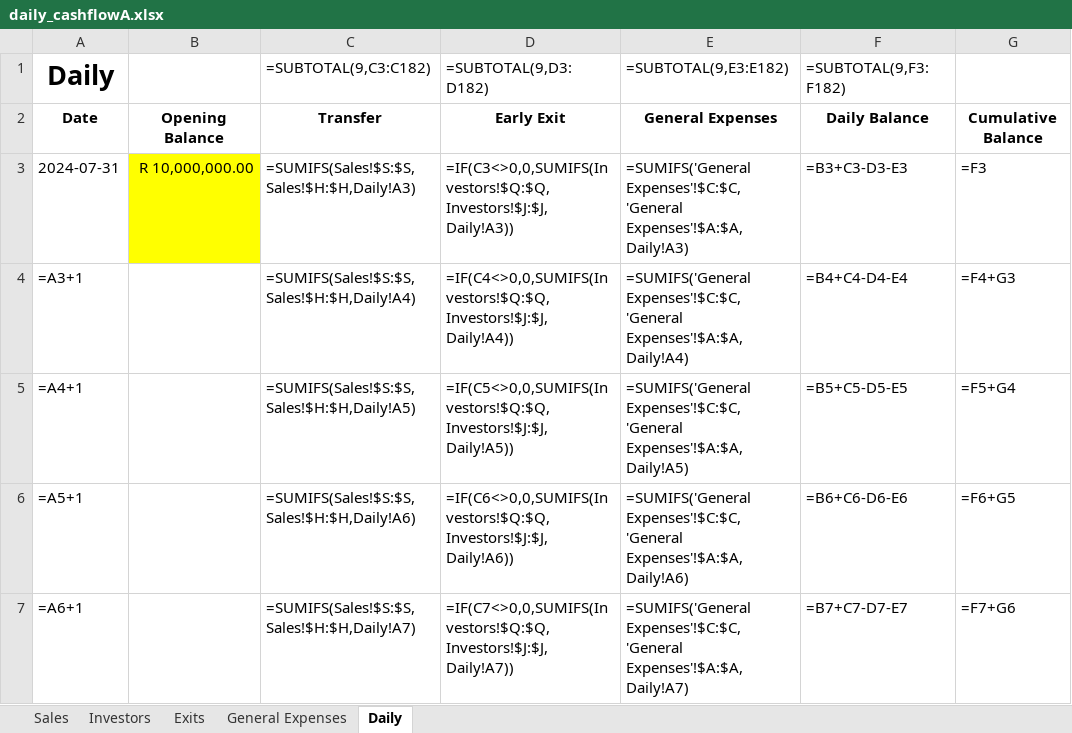
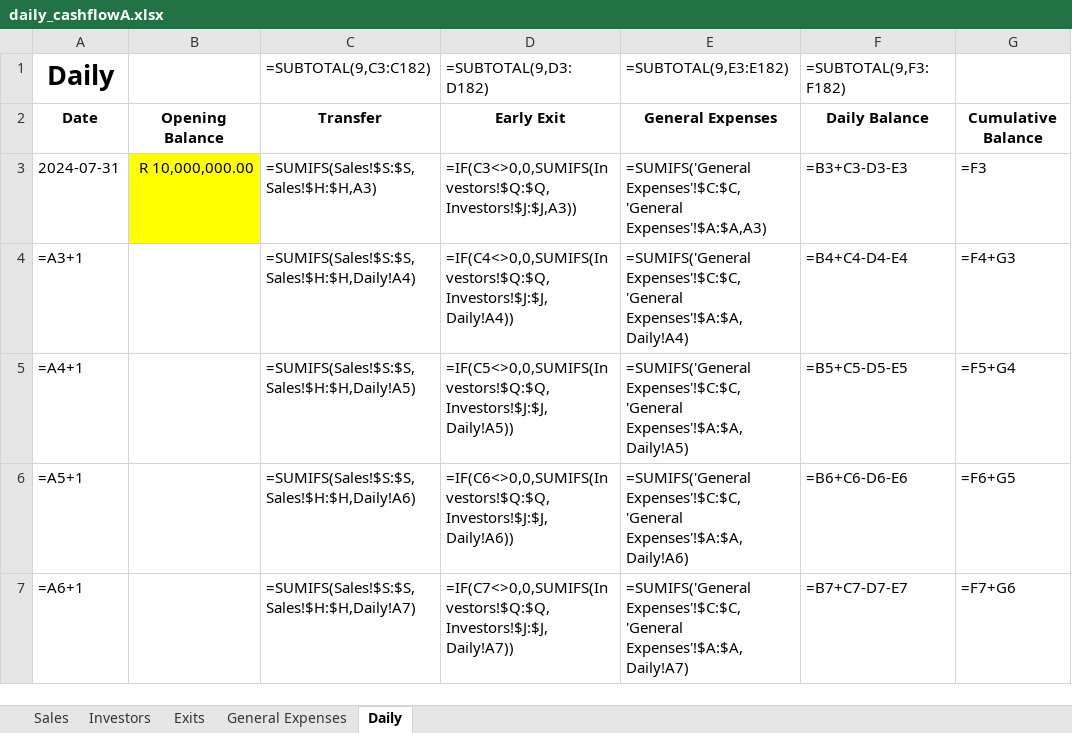
Before and after one commit to WayneBruton/fastapi-python, an Excel workbook: cashflow_p&l_files/daily_cashflowA.xlsx, sheet Daily, drawn as a sheet; only a part is shown; values as stored, in another font and other column widths than the file's, no borders; formulas are shown in place of their values; the diff names each change by its address in the sheet, - before the commit and + after, or states it on an @@ line.

```diff
--- a/cashflow_p&l_files/daily_cashflowA.xlsx (sheet Daily)
+++ b/cashflow_p&l_files/daily_cashflowA.xlsx (sheet Daily)
-C3 (=SUBTOTAL(9,C3:C182)): =SUMIFS(Sales!$S:$S,Sales!$H:$H,Daily!A3)
+C3 (=SUBTOTAL(9,C3:C182)): =SUMIFS(Sales!$S:$S,Sales!$H:$H,A3)
-D3 (=SUBTOTAL(9,D3:D182)): =IF(C3<>0,0,SUMIFS(Investors!$Q:$Q,Investors!$J:$J,Daily!A3))
+D3 (=SUBTOTAL(9,D3:D182)): =IF(C3<>0,0,SUMIFS(Investors!$Q:$Q,Investors!$J:$J,A3))
-E3 (=SUBTOTAL(9,E3:E182)): =SUMIFS('General Expenses'!$C:$C,'General Expenses'!$A:$A,Daily!A3)
+E3 (=SUBTOTAL(9,E3:E182)): =SUMIFS('General Expenses'!$C:$C,'General Expenses'!$A:$A,A3)
```
Also changed, not shown: cashflow_p&l_files/daily_cashflow.xlsx, cashflow_p&l_files/daily_cashflow1.xlsx, 6 other files.
